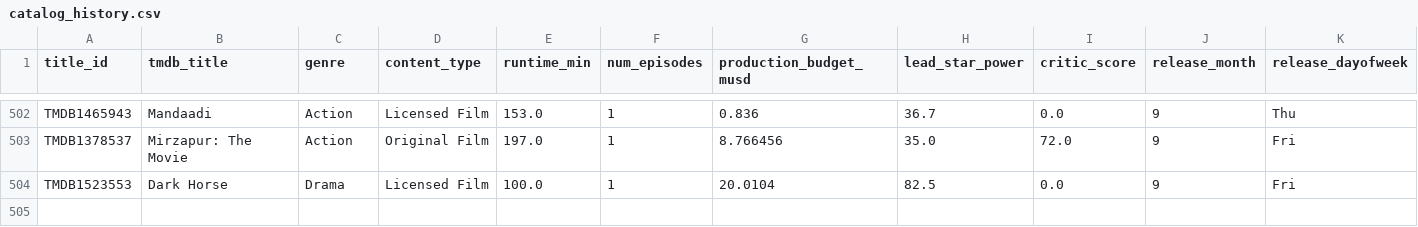
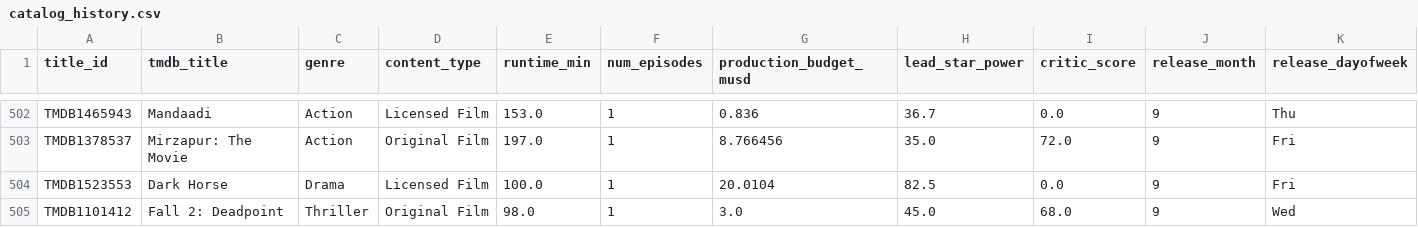
Before and after one commit to abhishekghaisas/Content-Portfolio-Strategy, a CSV file: data/catalog_history.csv, drawn as a sheet; only a part is shown, gaps mark what is left out; rows hold the shown columns only; the diff covers the shown part only; the diff names each change by its address in the sheet, - before the commit and + after, or states it on an @@ line.

```diff
--- a/data/catalog_history.csv
+++ b/data/catalog_history.csv
+row 505: TMDB1101412 | Fall 2: Deadpoint | Thriller | Original Film | 98.0 | 1 | 3.0 | 45.0 | 68.0 | 9 | Wed
```
Also changed, not shown: 1 added row and 1 edited cell elsewhere in this file, 1 other file.
